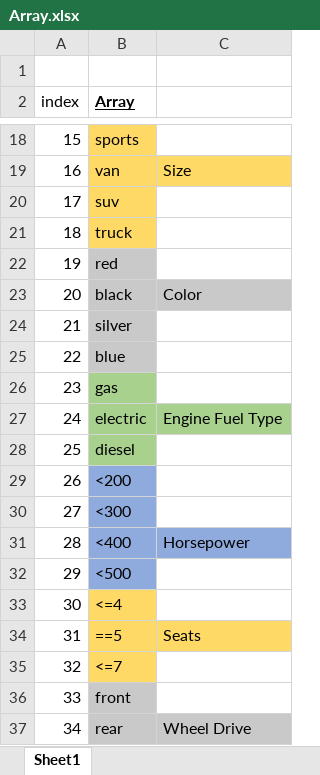
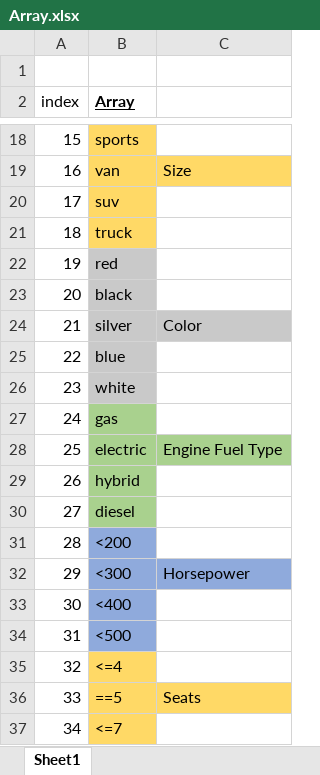
Before and after one commit to WiIIiam12/IC, an Excel workbook: Array.xlsx, sheet Sheet1, drawn as a sheet; only a part is shown, gaps mark what is left out; the shorter side is filled out with more unchanged rows; values as stored, in another font and other column widths than the file's, no borders; addresses are those after the commit; the diff names each change by its address in the sheet, - before the commit and + after, or states it on an @@ line.

Commit message:
Add files via upload

```diff
--- a/Array.xlsx (sheet Sheet1)
+++ b/Array.xlsx (sheet Sheet1)
-C23: Color
+C23: (empty)
-C23 fill: #C9C9C9
+C23 fill: none
-C24: (empty)
+C24: Color
-C24 fill: none
+C24 fill: #C9C9C9
+row 26: 23 | white
@@ column A (index) renumbered from row 27 down @@
+row 29: 26 | hybrid
-C32: (empty)
+C32: Horsepower
-C32 fill: none
+C32 fill: #8FAADC
-C33: Horsepower
+C33: (empty)
-C33 fill: #8FAADC
+C33 fill: none
```
